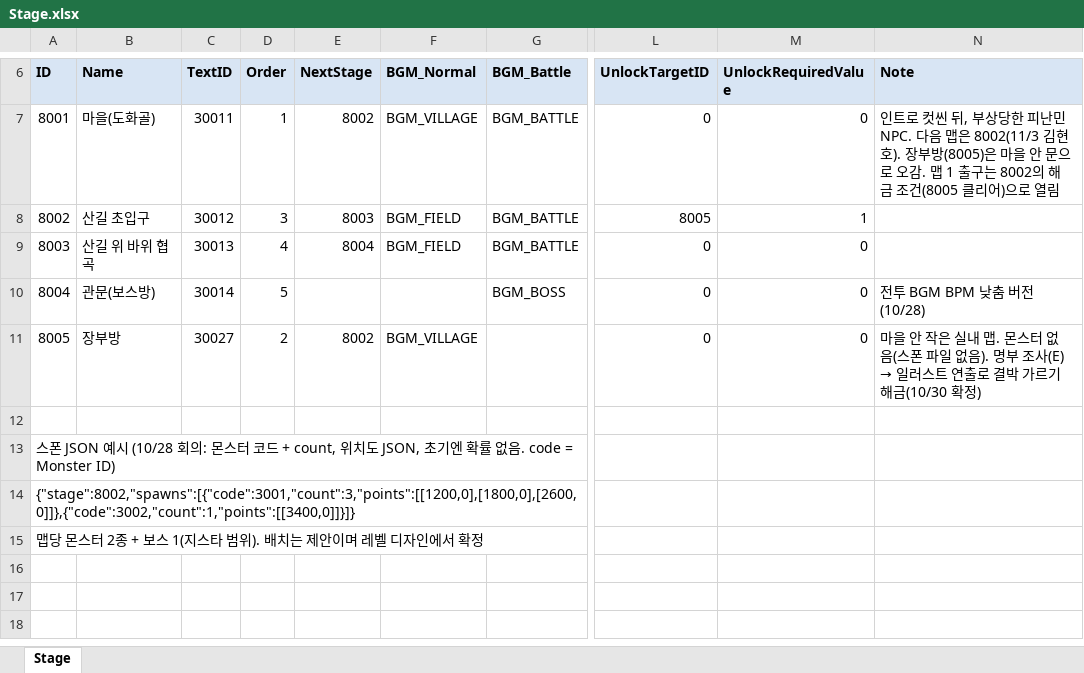
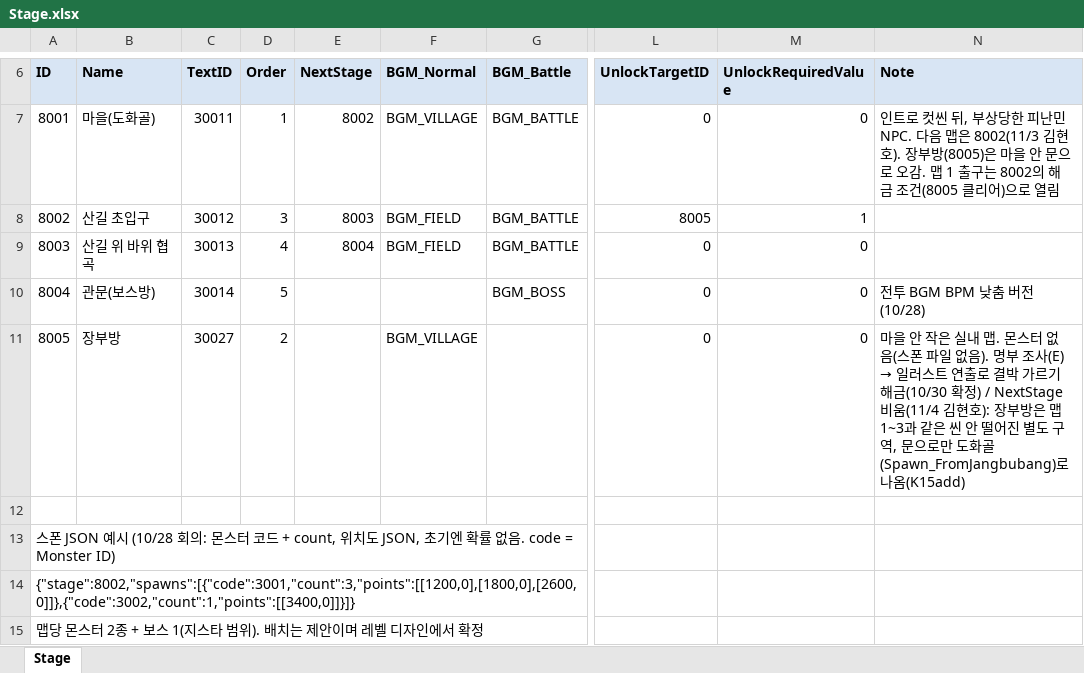
Before and after one commit to hyunho9228-web/DataSheet, an Excel workbook: tables/Stage.xlsx, sheet Stage, drawn as a sheet; only a part is shown, gaps mark what is left out; values as stored, in another font and other column widths than the file's, no borders; the diff names each change by its address in the sheet, - before the commit and + after, or states it on an @@ line.

```diff
--- a/tables/Stage.xlsx (sheet Stage)
+++ b/tables/Stage.xlsx (sheet Stage)
-E11 (NextStage): 8002
+E11 (NextStage): (empty)
-N11 (Note): …(10/30 확정)
+N11 (Note): …(10/30 확정) / NextStage 비움(11/4 김현호): 장부방은 맵1~3과 같은 씬 안 떨어진 별도 구역, 문으로만 도화골(Spawn_FromJangbubang)로 나옴(K15add)
```
